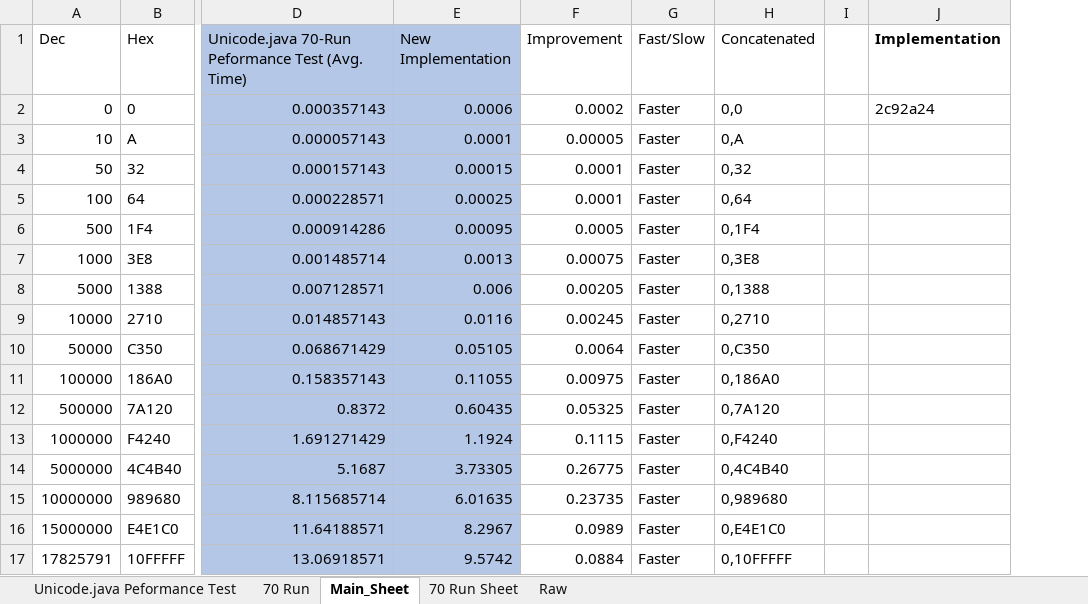
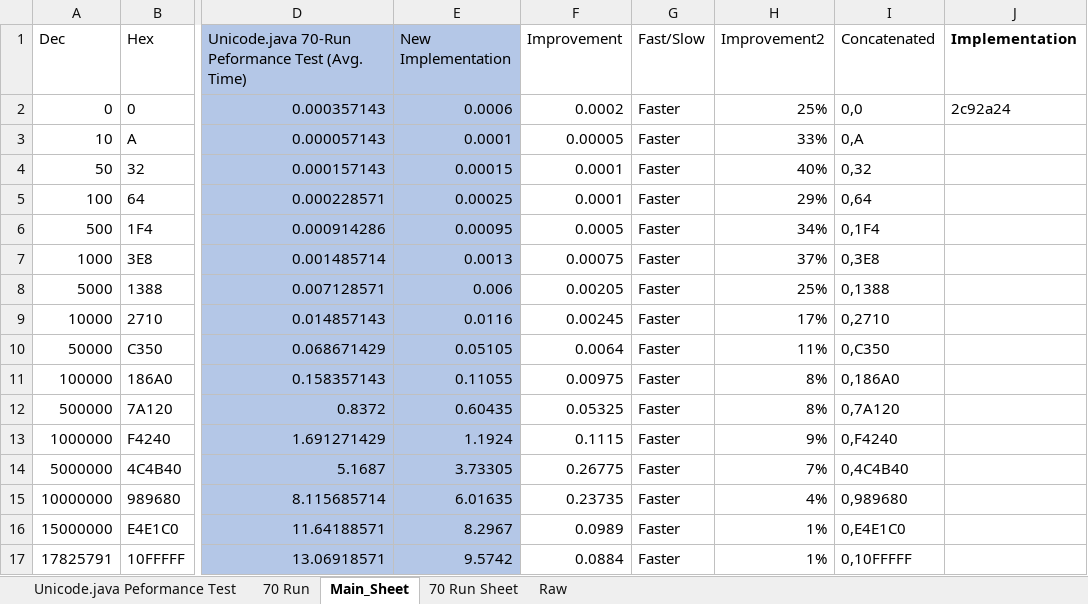
Before and after one commit to jm55/CSARCH2_Project, an Excel workbook: Simulation/CSARCH2 Proj Diagnostics.xlsx, sheet Main_Sheet, drawn as a sheet; only a part is shown, gaps mark what is left out; values as stored, in another font and other column widths than the file's, no borders; table styles not drawn; removed rows and columns are numbered as before the commit, all else as after; the diff names each change by its address in the sheet, - before the commit and + after, or states it on an @@ line.

Commit message:
Test Update

```diff
--- a/Simulation/CSARCH2 Proj Diagnostics.xlsx (sheet Main_Sheet)
+++ b/Simulation/CSARCH2 Proj Diagnostics.xlsx (sheet Main_Sheet)
+column H (Improvement2), rows 2-17: 25% | 33% | 40% | 29% | 34% | 37% | 25% | 17% | 11% | 8% | 8% | 9% | 7% | 4% | 1% | 1%
-column I, empty
```
Also changed, not shown: 8 other files.
